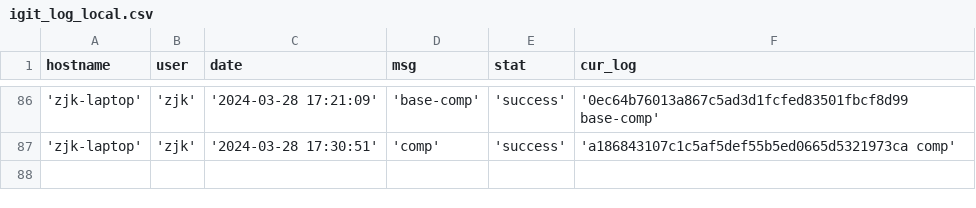
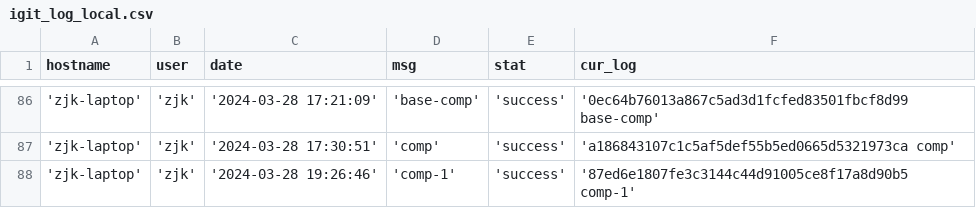
Before and after one commit to creatern/NoteBook, a CSV file: ilog/igit_log_local.csv, drawn as a sheet; only a part is shown, gaps mark what is left out; the diff names each change by its address in the sheet, - before the commit and + after, or states it on an @@ line.

```diff
--- a/ilog/igit_log_local.csv
+++ b/ilog/igit_log_local.csv
+row 88: 'zjk-laptop' | 'zjk' | '2024-03-28 19:26:46' | 'comp-1' | 'success' | '87ed6e1807fe3c3144c44d91005ce8f17a8d90b5 comp-1'
```
Also changed, not shown: ilog/igit_log.csv, 11 other files.
